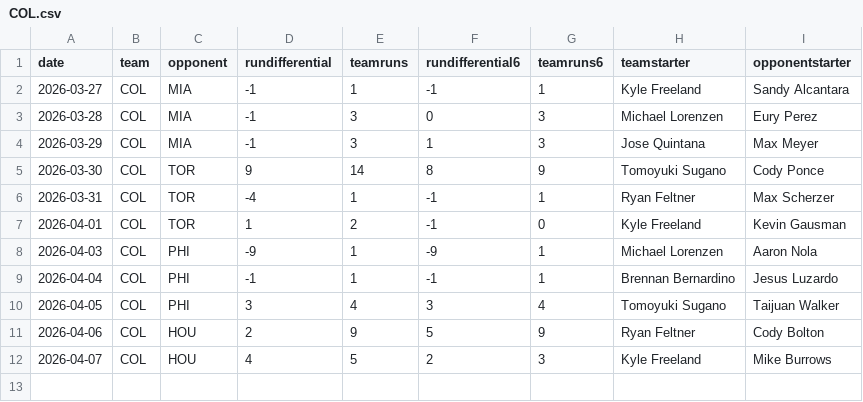
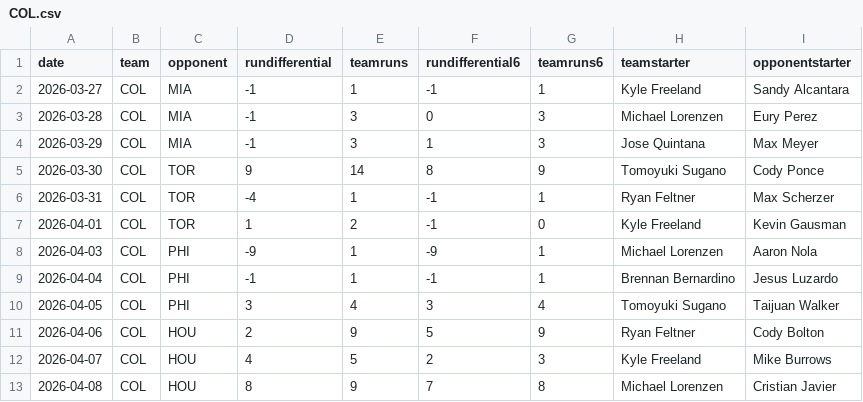
Before and after one commit to fantasy-toolz/mlb-predictions, a CSV file: data/2026/teams/COL.csv, drawn as a sheet; the diff names each change by its address in the sheet, - before the commit and + after, or states it on an @@ line.

```diff
--- a/data/2026/teams/COL.csv
+++ b/data/2026/teams/COL.csv
+row 13: 2026-04-08 | COL | HOU | 8 | 9 | 7 | 8 | Michael Lorenzen | Cristian Javier
```
Also changed, not shown: data/2026/teams/DET.csv, data/2026/teams/HOU.csv, 31 other files.
